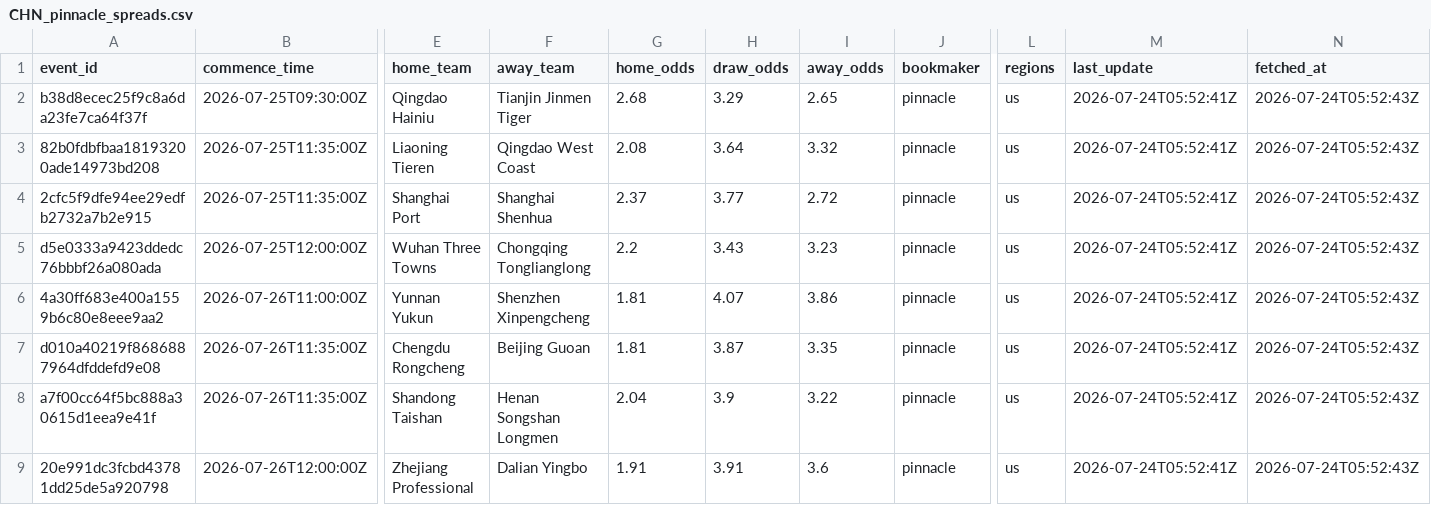
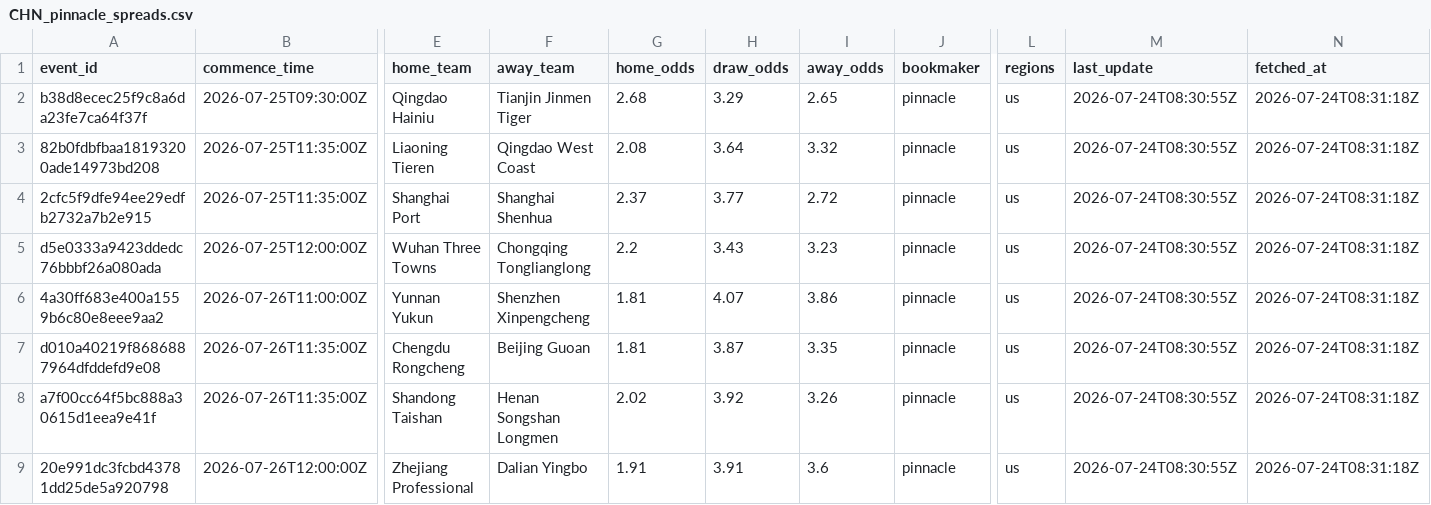
Before and after one commit to jiajun-builds/cslmonitor, a CSV file: data/raw_data/CHN_pinnacle_spreads.csv, drawn as a sheet; only a part is shown, gaps mark what is left out; the diff names each change by its address in the sheet, - before the commit and + after, or states it on an @@ line.

```diff
--- a/data/raw_data/CHN_pinnacle_spreads.csv
+++ b/data/raw_data/CHN_pinnacle_spreads.csv
-M2:M9 (last_update): 2026-07-24T05:52:41Z
+M2:M9 (last_update): 2026-07-24T08:30:55Z
-N2:N9 (fetched_at): 2026-07-24T05:52:43Z
+N2:N9 (fetched_at): 2026-07-24T08:31:18Z
-G8 (home_odds): 2.04
+G8 (home_odds): 2.02
-H8 (draw_odds): 3.9
+H8 (draw_odds): 3.92
-I8 (away_odds): 3.22
+I8 (away_odds): 3.26
```
Also changed, not shown: data/dashboard/csv/dashboard_meta.csv, data/dashboard/csv/upcoming_market_comparison.csv, 6 other files.
